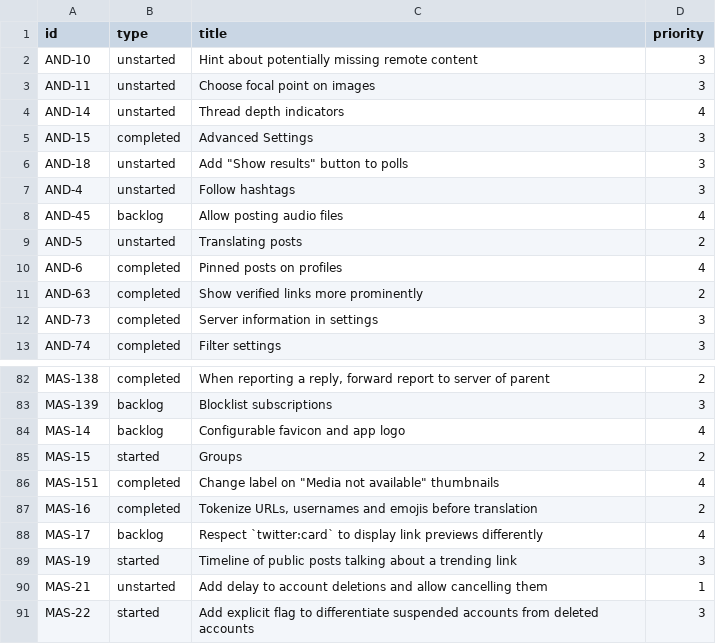
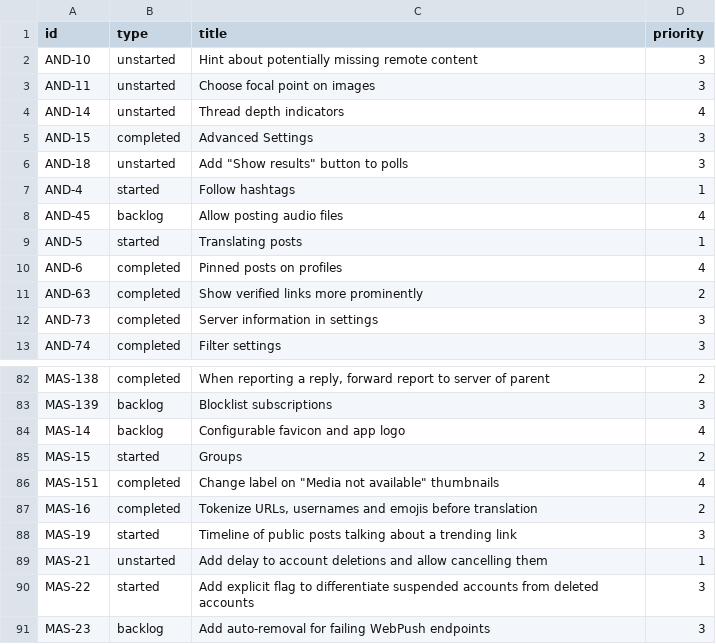
Before and after one commit to mauforonda/mastodon_progress, a CSV file: linear.csv, drawn as a sheet; only a part is shown, gaps mark what is left out; the shorter side is filled out with more unchanged rows.

```diff
--- a/linear.csv
+++ b/linear.csv
@@ -6,5 +6,5 @@ AND-15,completed,Advanced Settings,3
 AND-18,unstarted,"Add ""Show results"" button to polls",3
-AND-4,unstarted,Follow hashtags,3
+AND-4,started,Follow hashtags,1
 AND-45,backlog,Allow posting audio files,4
-AND-5,unstarted,Translating posts,2
+AND-5,started,Translating posts,1
 AND-6,completed,Pinned posts on profiles,4
@@ -87,3 +87,2 @@ MAS-151,completed,"Change label on ""Media not available"" thumbnails",4
 MAS-16,completed,"Tokenize URLs, usernames and emojis before translation",2
-MAS-17,backlog,Respect `twitter:card` to display link previews differently,4
 MAS-19,started,Timeline of public posts talking about a trending link,3
```
Also changed, not shown: 1 other file.
